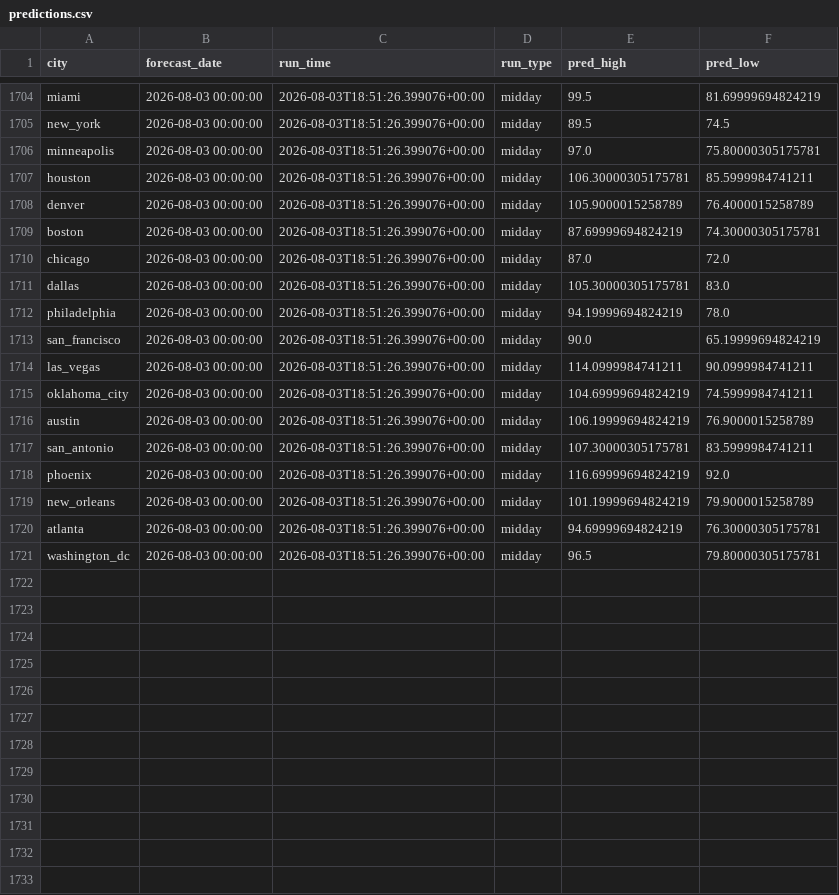
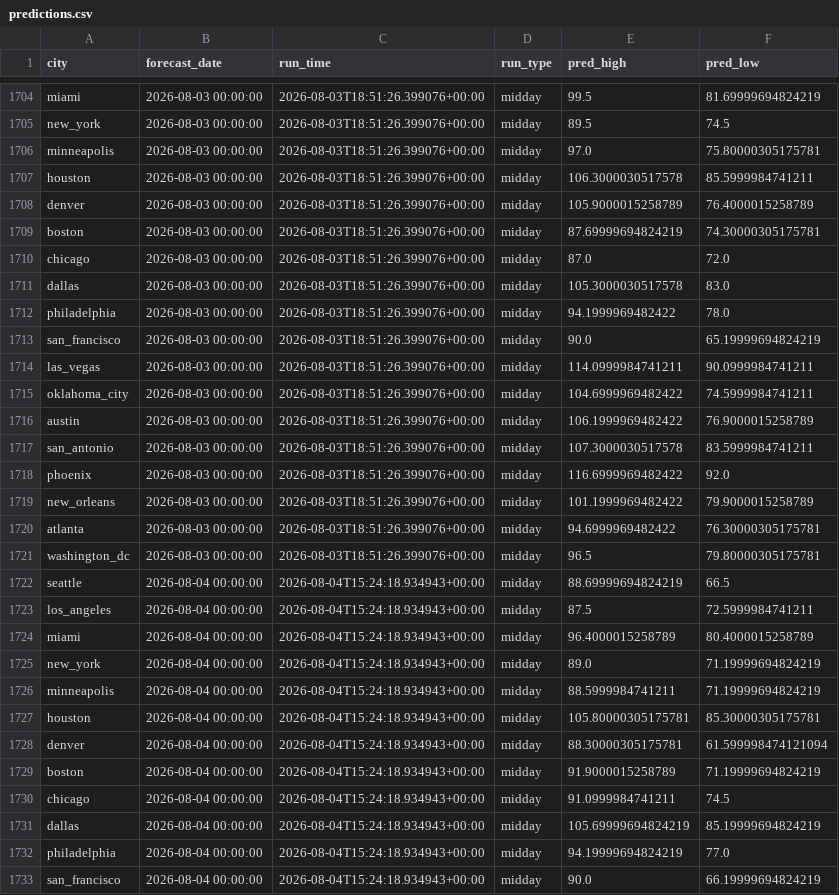
Before and after one commit to rhabramov/weather-ensemble, a CSV file: data_store/predictions.csv, drawn as a sheet; only a part is shown, gaps mark what is left out; the diff covers the shown part only.

```diff
--- a/data_store/predictions.csv
+++ b/data_store/predictions.csv
@@ -1706,3 +1706,3 @@ new_york,2026-08-03 00:00:00,2026-08-03T18:51:26.399076+00:00,midday,89.5,74.5
 minneapolis,2026-08-03 00:00:00,2026-08-03T18:51:26.399076+00:00,midday,97.0,75.80000305175781
-houston,2026-08-03 00:00:00,2026-08-03T18:51:26.399076+00:00,midday,106.30000305175781,85.5999984741211
+houston,2026-08-03 00:00:00,2026-08-03T18:51:26.399076+00:00,midday,106.3000030517578,85.5999984741211
 denver,2026-08-03 00:00:00,2026-08-03T18:51:26.399076+00:00,midday,105.9000015258789,76.4000015258789
@@ -1710,12 +1710,24 @@ boston,2026-08-03 00:00:00,2026-08-03T18:51:26.399076+00:00,midday,87.6999969482
 chicago,2026-08-03 00:00:00,2026-08-03T18:51:26.399076+00:00,midday,87.0,72.0
-dallas,2026-08-03 00:00:00,2026-08-03T18:51:26.399076+00:00,midday,105.30000305175781,83.0
-philadelphia,2026-08-03 00:00:00,2026-08-03T18:51:26.399076+00:00,midday,94.19999694824219,78.0
+dallas,2026-08-03 00:00:00,2026-08-03T18:51:26.399076+00:00,midday,105.3000030517578,83.0
+philadelphia,2026-08-03 00:00:00,2026-08-03T18:51:26.399076+00:00,midday,94.1999969482422,78.0
 san_francisco,2026-08-03 00:00:00,2026-08-03T18:51:26.399076+00:00,midday,90.0,65.19999694824219
 las_vegas,2026-08-03 00:00:00,2026-08-03T18:51:26.399076+00:00,midday,114.0999984741211,90.0999984741211
-oklahoma_city,2026-08-03 00:00:00,2026-08-03T18:51:26.399076+00:00,midday,104.69999694824219,74.5999984741211
-austin,2026-08-03 00:00:00,2026-08-03T18:51:26.399076+00:00,midday,106.19999694824219,76.9000015258789
-san_antonio,2026-08-03 00:00:00,2026-08-03T18:51:26.399076+00:00,midday,107.30000305175781,83.5999984741211
-phoenix,2026-08-03 00:00:00,2026-08-03T18:51:26.399076+00:00,midday,116.69999694824219,92.0
-new_orleans,2026-08-03 00:00:00,2026-08-03T18:51:26.399076+00:00,midday,101.19999694824219,79.9000015258789
-atlanta,2026-08-03 00:00:00,2026-08-03T18:51:26.399076+00:00,midday,94.69999694824219,76.30000305175781
+oklahoma_city,2026-08-03 00:00:00,2026-08-03T18:51:26.399076+00:00,midday,104.6999969482422,74.5999984741211
+austin,2026-08-03 00:00:00,2026-08-03T18:51:26.399076+00:00,midday,106.1999969482422,76.9000015258789
+san_antonio,2026-08-03 00:00:00,2026-08-03T18:51:26.399076+00:00,midday,107.3000030517578,83.5999984741211
+phoenix,2026-08-03 00:00:00,2026-08-03T18:51:26.399076+00:00,midday,116.6999969482422,92.0
+new_orleans,2026-08-03 00:00:00,2026-08-03T18:51:26.399076+00:00,midday,101.1999969482422,79.9000015258789
+atlanta,2026-08-03 00:00:00,2026-08-03T18:51:26.399076+00:00,midday,94.6999969482422,76.30000305175781
 washington_dc,2026-08-03 00:00:00,2026-08-03T18:51:26.399076+00:00,midday,96.5,79.80000305175781
+seattle,2026-08-04 00:00:00,2026-08-04T15:24:18.934943+00:00,midday,88.69999694824219,66.5
+los_angeles,2026-08-04 00:00:00,2026-08-04T15:24:18.934943+00:00,midday,87.5,72.5999984741211
+miami,2026-08-04 00:00:00,2026-08-04T15:24:18.934943+00:00,midday,96.4000015258789,80.4000015258789
+new_york,2026-08-04 00:00:00,2026-08-04T15:24:18.934943+00:00,midday,89.0,71.19999694824219
+minneapolis,2026-08-04 00:00:00,2026-08-04T15:24:18.934943+00:00,midday,88.5999984741211,71.19999694824219
+houston,2026-08-04 00:00:00,2026-08-04T15:24:18.934943+00:00,midday,105.80000305175781,85.30000305175781
+denver,2026-08-04 00:00:00,2026-08-04T15:24:18.934943+00:00,midday,88.30000305175781,61.599998474121094
+boston,2026-08-04 00:00:00,2026-08-04T15:24:18.934943+00:00,midday,91.9000015258789,71.19999694824219
+chicago,2026-08-04 00:00:00,2026-08-04T15:24:18.934943+00:00,midday,91.0999984741211,74.5
+dallas,2026-08-04 00:00:00,2026-08-04T15:24:18.934943+00:00,midday,105.69999694824219,85.19999694824219
+philadelphia,2026-08-04 00:00:00,2026-08-04T15:24:18.934943+00:00,midday,94.19999694824219,77.0
+san_francisco,2026-08-04 00:00:00,2026-08-04T15:24:18.934943+00:00,midday,90.0,66.19999694824219
```
Also changed, not shown: 8 added rows elsewhere in this file, data_store/run_log.csv.
